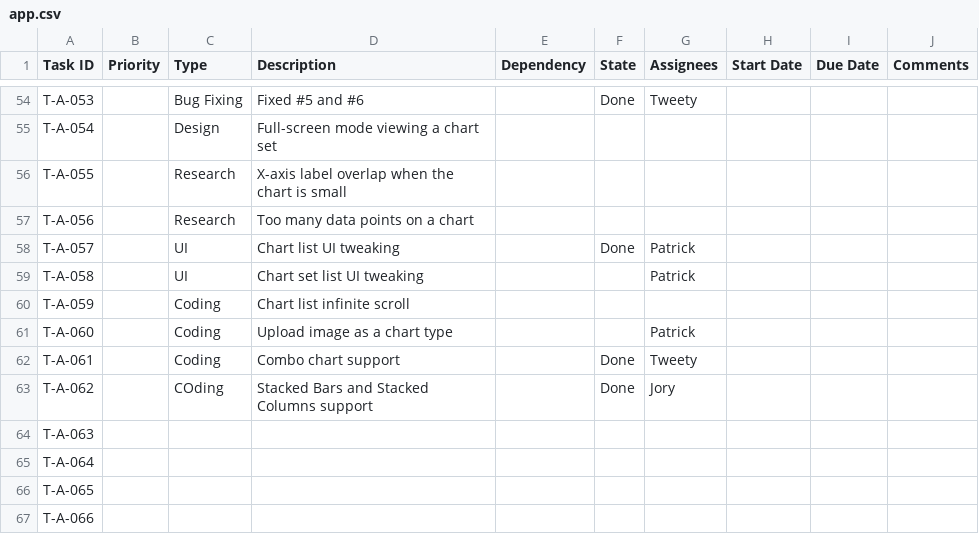
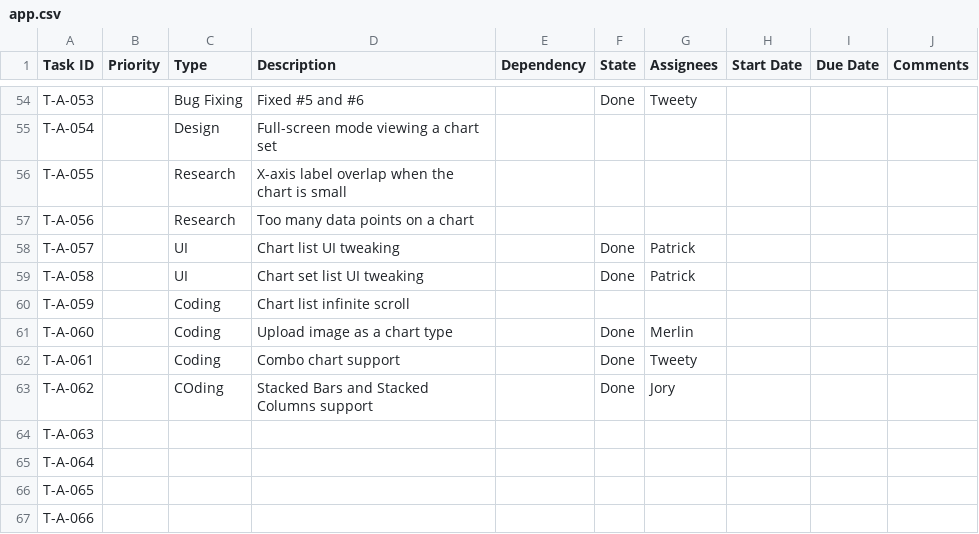
Before and after one commit to CVBDL/EagleEye-Docs, a CSV file: tasks/app.csv, drawn as a sheet; only a part is shown, gaps mark what is left out.

Commit message:
Update app.csv

```diff
--- a/tasks/app.csv
+++ b/tasks/app.csv
@@ -58,5 +58,5 @@ T-A-056,,Research,Too many data points on a chart,,,,,,
 T-A-057,,UI,Chart list UI tweaking,,Done,Patrick,,,
-T-A-058,,UI,Chart set list UI tweaking,,,Patrick,,,
+T-A-058,,UI,Chart set list UI tweaking,,Done,Patrick,,,
 T-A-059,,Coding,Chart list infinite scroll,,,,,,
-T-A-060,,Coding,Upload image as a chart type,,,Patrick,,,
+T-A-060,,Coding,Upload image as a chart type,,Done,Merlin,,,
 T-A-061,,Coding,Combo chart support,,Done,Tweety,,,
```
